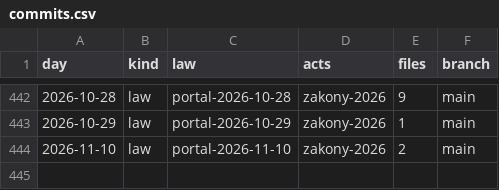
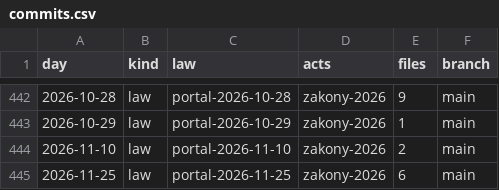
Before and after one commit to lexifina/russia-sakhalin-law, a CSV file: data/commits.csv, drawn as a sheet; only a part is shown, gaps mark what is left out.

Commit message:
Documentation, tables, tools and REPRODUCE.md
Appended 1 commits to ffa52bea45a3; corpus sha256 c18822a66d2501bd5bc525e3ff029eded61d07596be4a0a4b423552307010f40, data retrieved 2026-11-26.

Kind: documentation
Check: ru-pravo-sakhalin-20261126T055635Z

```diff
--- a/data/commits.csv
+++ b/data/commits.csv
@@ -444 +444,2 @@ day,kind,law,acts,files,branch
 2026-11-10,law,portal-2026-11-10,zakony-2026,2,main
+2026-11-25,law,portal-2026-11-25,zakony-2026,6,main
```
Also changed, not shown: data/laws.csv, data/provisions.tsv, 6 other files.
